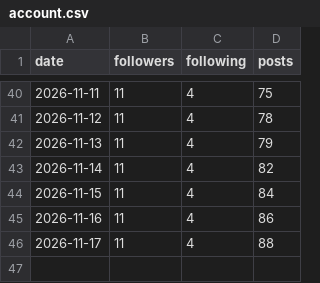
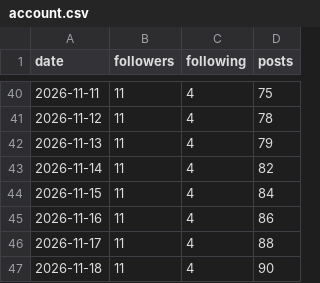
Before and after one commit to bhavishyabharara-jpg/fix-my-money, a CSV file: metrics/account.csv, drawn as a sheet; only a part is shown, gaps mark what is left out.

```diff
--- a/metrics/account.csv
+++ b/metrics/account.csv
@@ -46 +46,2 @@ date,followers,following,posts
 2026-11-17,11,4,88
+2026-11-18,11,4,90
```
Also changed, not shown: 3 other files.
